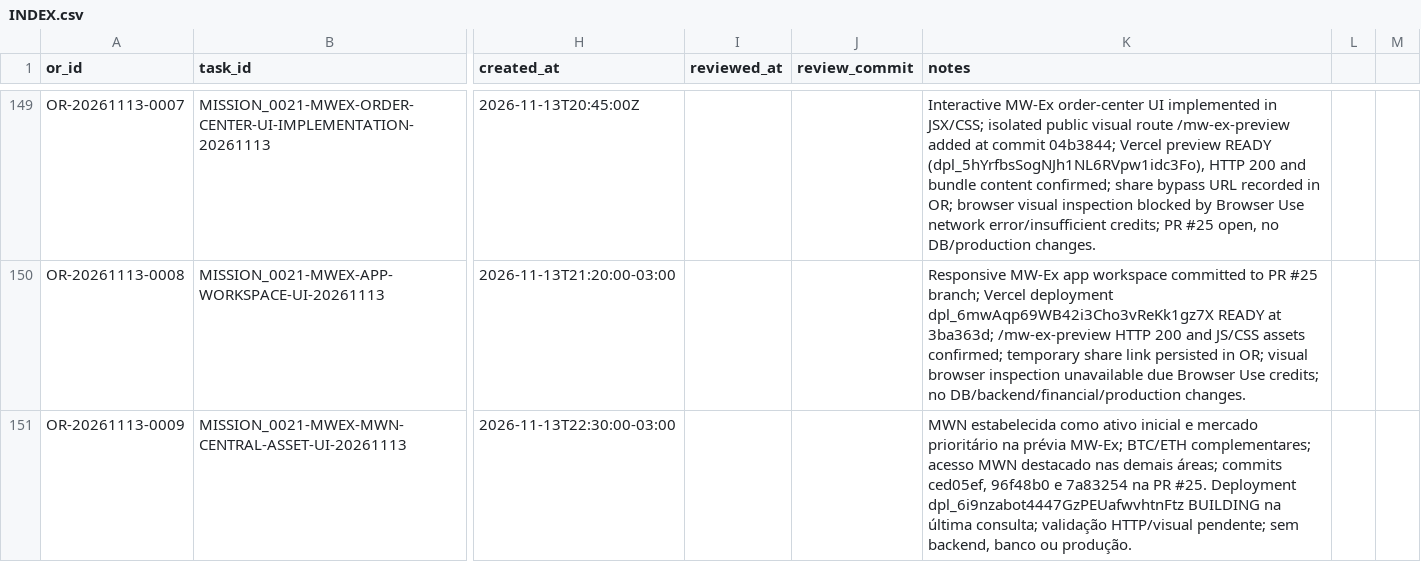
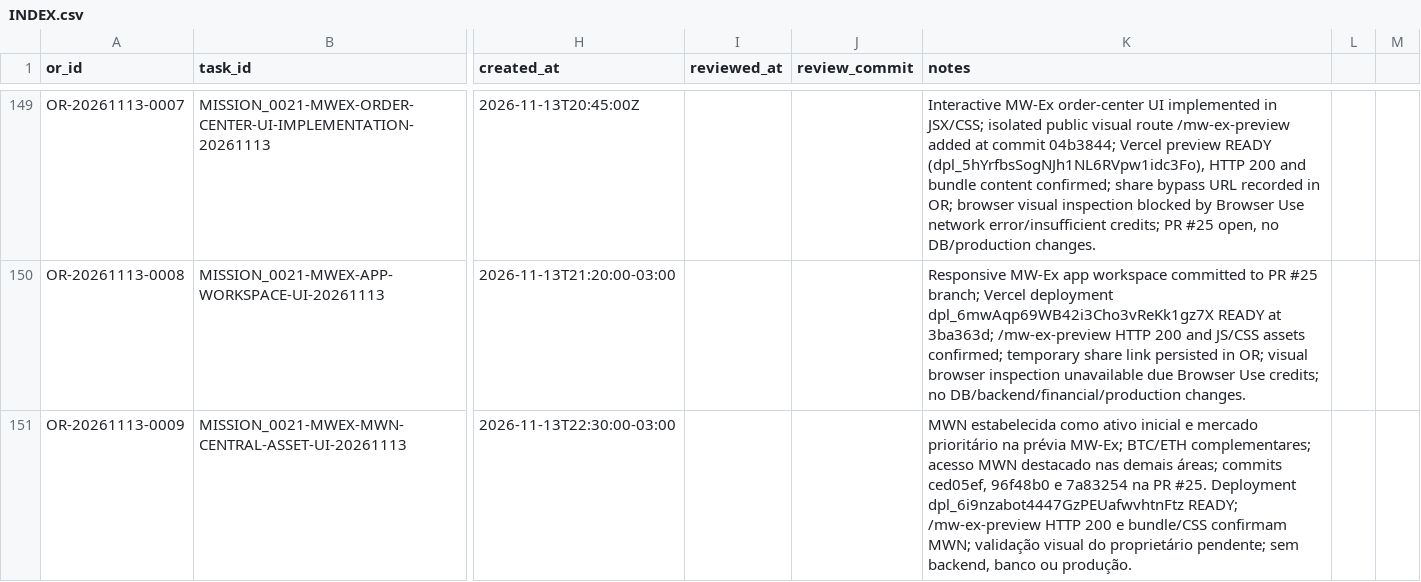
Before and after one commit to meshwave65/SofiaControlPanel, a CSV file: governance/operational_reports/INDEX.csv, drawn as a sheet; only a part is shown, gaps mark what is left out; the diff names each change by its address in the sheet, - before the commit and + after, or states it on an @@ line.

Commit message:
docs(governance): update MWN-first preview validation

```diff
--- a/governance/operational_reports/INDEX.csv
+++ b/governance/operational_reports/INDEX.csv
-K151 (notes): …Deployment dpl_6i9nzabot4447GzPEUafwvhtnFtz BUILDING na última consulta; validação HTTP/visual pendente; sem…
+K151 (notes): …Deployment dpl_6i9nzabot4447GzPEUafwvhtnFtz READY; /mw-ex-preview HTTP 200 e bundle/CSS confirmam MWN; validação visual do proprietário pendente; sem…
```
